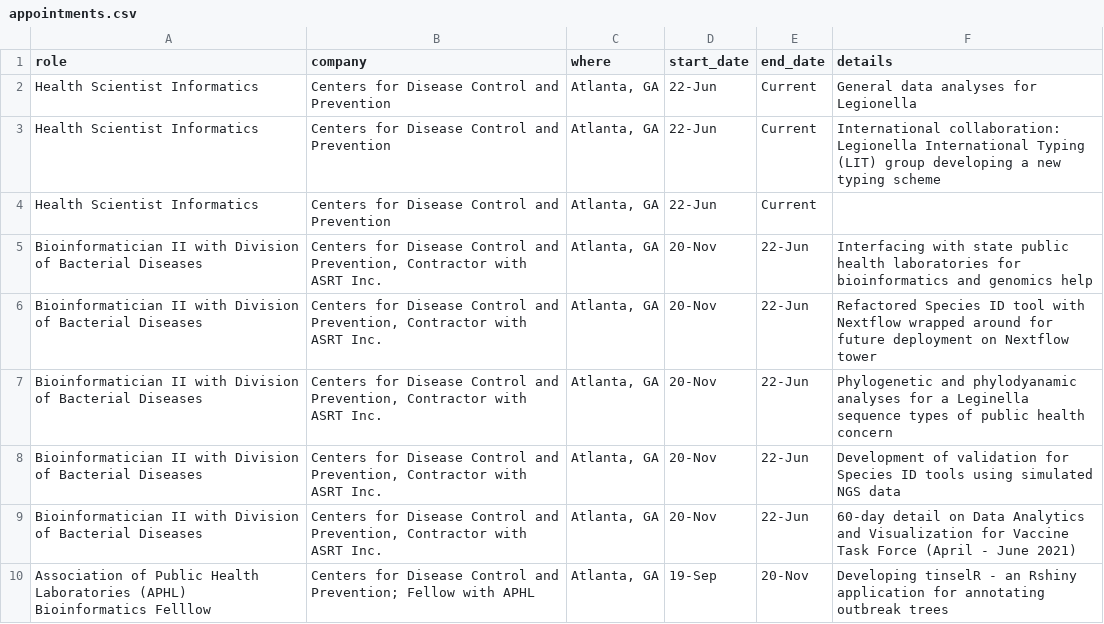
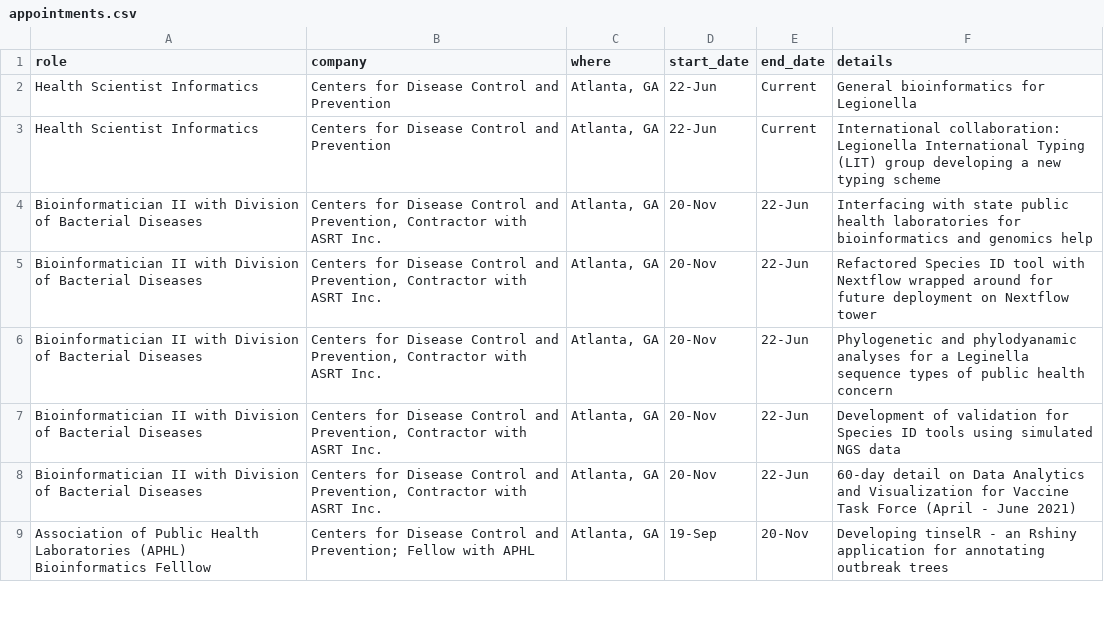
Before and after one commit to jennahamlin/Hamlin.CV, a CSV file: data/appointments.csv, drawn as a sheet; only a part is shown.

```diff
--- a/data/appointments.csv
+++ b/data/appointments.csv
@@ -1,5 +1,4 @@
 role, company, where,start_date,end_date,details
-Health Scientist Informatics,Centers for Disease Control and Prevention,"Atlanta, GA",22-Jun,Current, General data analyses for Legionella
+Health Scientist Informatics,Centers for Disease Control and Prevention,"Atlanta, GA",22-Jun,Current, General bioinformatics for Legionella
 Health Scientist Informatics,Centers for Disease Control and Prevention,"Atlanta, GA",22-Jun,Current, International collaboration: Legionella International Typing (LIT) group developing a new typing scheme
-Health Scientist Informatics,Centers for Disease Control and Prevention,"Atlanta, GA",22-Jun,Current,
 Bioinformatician II with Division of Bacterial Diseases,"Centers for Disease Control and Prevention, Contractor with ASRT Inc.","Atlanta, GA",20-Nov,22-Jun,Interfacing with state public health laboratories for bioinformatics and genomics help
```
Also changed, not shown: data/packages.csv, data/presentations.csv, 3 other files.
